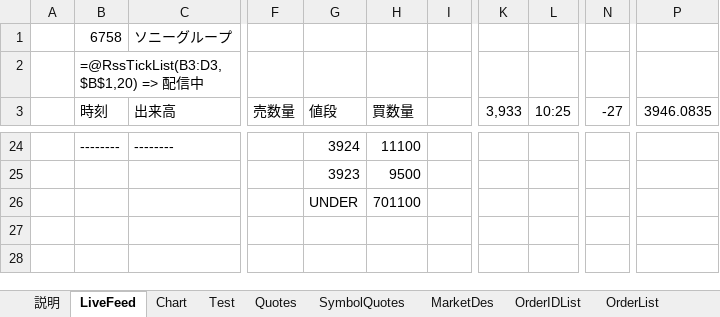
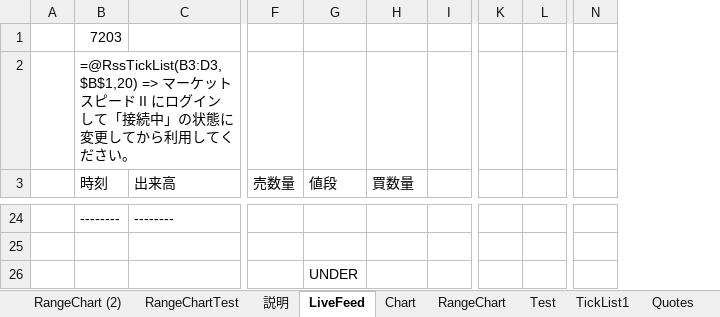
Before and after one commit to SuzukoTakeshi/trading_system_v3, an Excel workbook: rakuten/excel/RakutenRSS_v3_Debug.xlsm, sheet LiveFeed, drawn as a sheet; only a part is shown, gaps mark what is left out; values as stored, in another font and other column widths than the file's, no borders; removed rows and columns are numbered as before the commit, all else as after; rows hold the shown columns only; the diff covers the shown part only; the diff names each change by its address in the sheet, - before the commit and + after, or states it on an @@ line.

```diff
--- a/rakuten/excel/RakutenRSS_v3_Debug.xlsm (sheet LiveFeed)
+++ b/rakuten/excel/RakutenRSS_v3_Debug.xlsm (sheet LiveFeed)
+sheet tab: RangeChart (2)
+sheet tab: RangeChartTest
+sheet tab: RangeChart
+sheet tab: TickList1
-column K (3,933), empty
-column L (10:25), empty
+column K, empty
+column L, empty
-column N (-27), empty
+column N, empty
-column P (3946.0835), empty
-row 1:  | 6758 | ソニーグループ
-B1 (時刻): =@RssTickList(B3:D3,$B$1,20) => 配信中
+B1 (時刻): 7203
+row 2:  | =@RssTickList(B3:D3,$B$1,20) => マーケットスピード II にログインして「接続中」の状態に変更してから利用してください。
-G24 (値段): 3924
+G24 (値段): (empty)
-H24 (買数量): 11100
+H24 (買数量): (empty)
-row 25:  |  |  |  | 3923 | 9500
+row 25: (empty)
-H26 (買数量): 701100
+H26 (買数量): (empty)
```
Also changed, not shown: 19 added rows, 19 removed rows and 4 edited cells elsewhere in this sheet, sheet Chart, sheet OrderList, sheet ExecutionList, sheet Quotes_Data, sheet OrderIDList, sheet MarginPositionList, 2 more sheets, formulas that keep their value, 28 other files.
